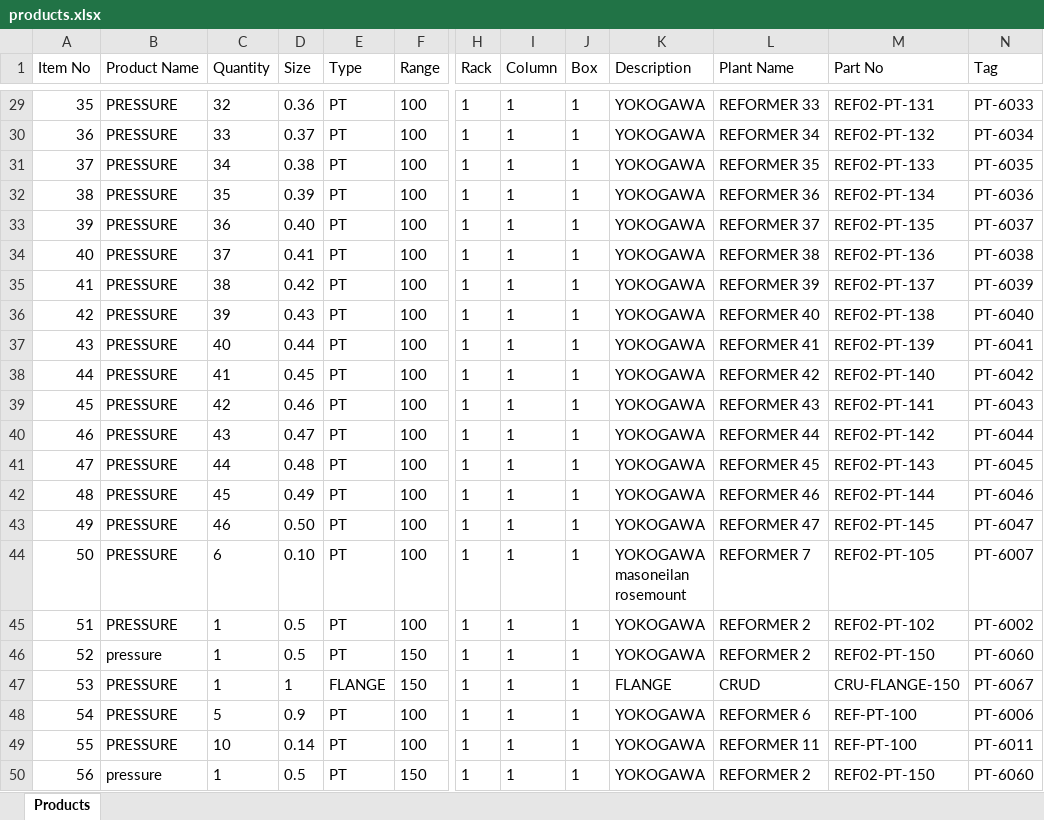
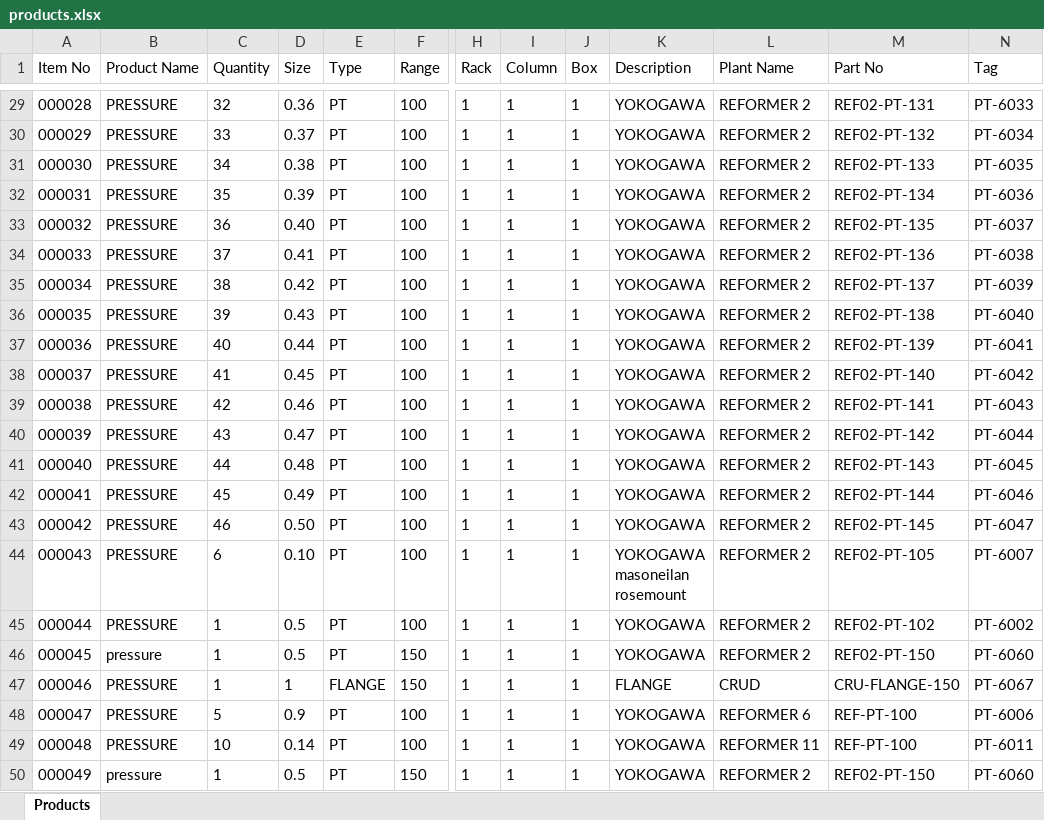
Before and after one commit to abuadnan1996/Store-Management-System, an Excel workbook: products.xlsx, sheet Products, drawn as a sheet; only a part is shown, gaps mark what is left out; values as stored, in another font and other column widths than the file's, no borders; the diff covers the shown part only; the diff names each change by its address in the sheet, - before the commit and + after, or states it on an @@ line.

```diff
--- a/products.xlsx (sheet Products)
+++ b/products.xlsx (sheet Products)
@@ column A (Item No) renumbered between rows 2 and 51 @@
-L29 (Plant Name): REFORMER 33
+L29 (Plant Name): REFORMER 2
-L30 (Plant Name): REFORMER 34
+L30 (Plant Name): REFORMER 2
-L31 (Plant Name): REFORMER 35
+L31 (Plant Name): REFORMER 2
-L32 (Plant Name): REFORMER 36
+L32 (Plant Name): REFORMER 2
-L33 (Plant Name): REFORMER 37
+L33 (Plant Name): REFORMER 2
-L34 (Plant Name): REFORMER 38
+L34 (Plant Name): REFORMER 2
-L35 (Plant Name): REFORMER 39
+L35 (Plant Name): REFORMER 2
-L36 (Plant Name): REFORMER 40
+L36 (Plant Name): REFORMER 2
-L37 (Plant Name): REFORMER 41
+L37 (Plant Name): REFORMER 2
-L38 (Plant Name): REFORMER 42
+L38 (Plant Name): REFORMER 2
-L39 (Plant Name): REFORMER 43
+L39 (Plant Name): REFORMER 2
-L40 (Plant Name): REFORMER 44
+L40 (Plant Name): REFORMER 2
-L41 (Plant Name): REFORMER 45
+L41 (Plant Name): REFORMER 2
-L42 (Plant Name): REFORMER 46
+L42 (Plant Name): REFORMER 2
-L43 (Plant Name): REFORMER 47
+L43 (Plant Name): REFORMER 2
-L44 (Plant Name): REFORMER 7
+L44 (Plant Name): REFORMER 2
```
Also changed, not shown: 6 added rows and 30 edited cells elsewhere in this sheet, 2 other files.
